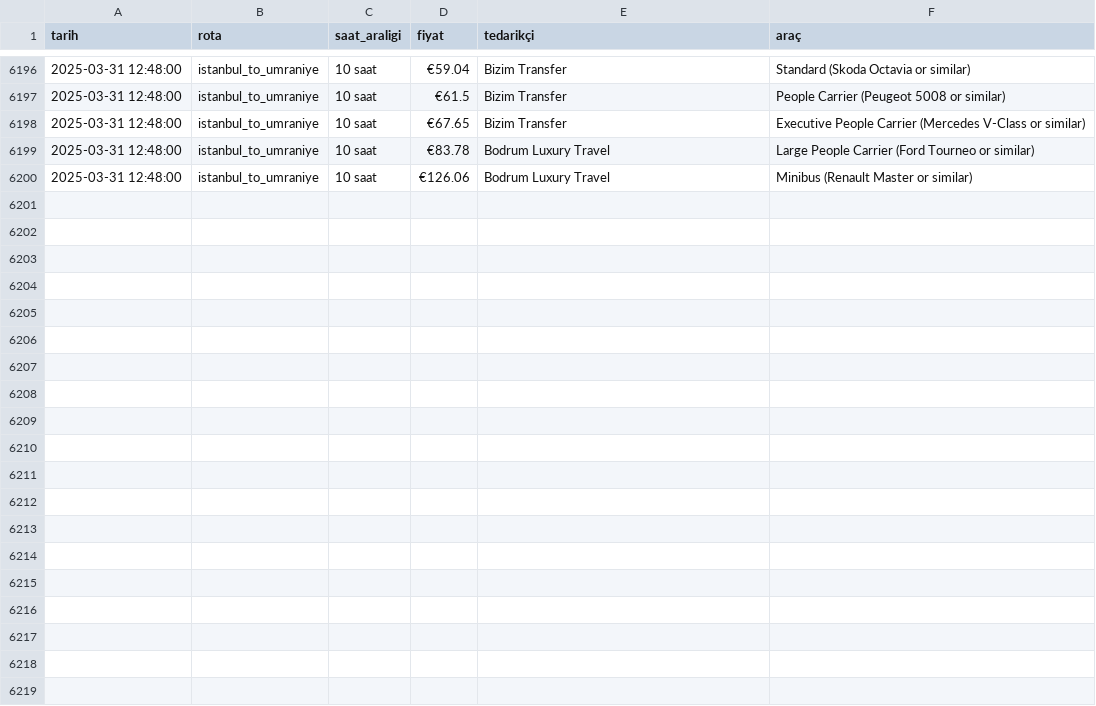
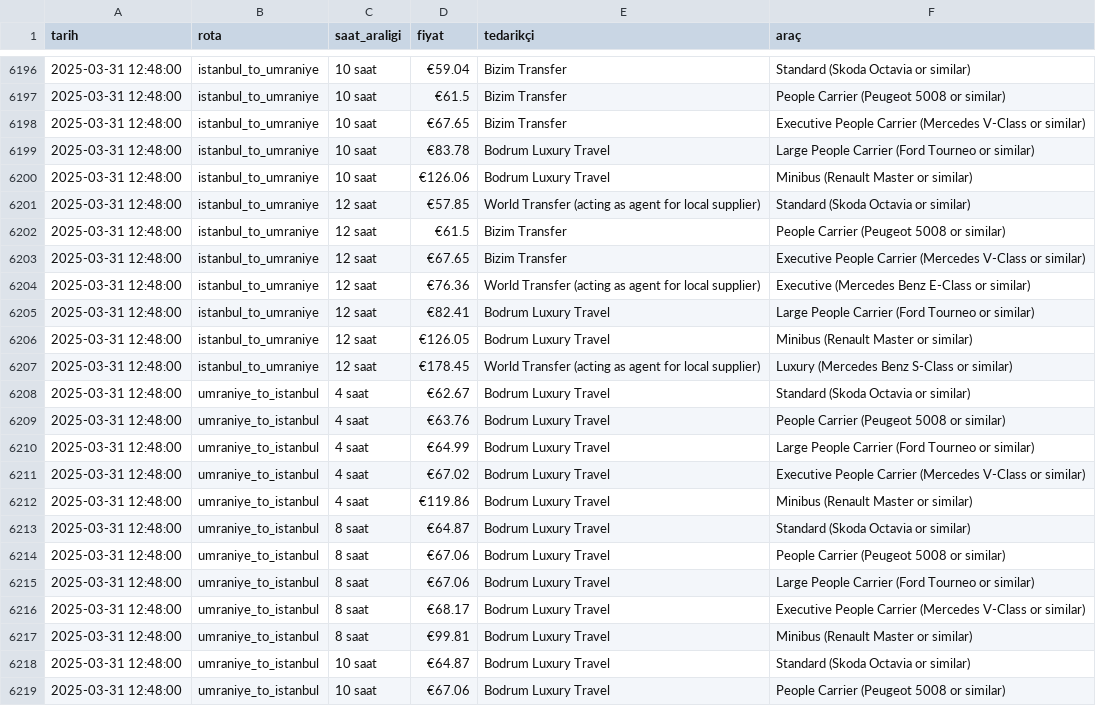
Before and after one commit to tuncabildik/exel, a CSV file: veriler.csv, drawn as a sheet; only a part is shown, gaps mark what is left out; the diff covers the shown part only; the diff names each change by its address in the sheet, - before the commit and + after, or states it on an @@ line.

Commit message:
Veri güncellendi:

```diff
--- a/veriler.csv
+++ b/veriler.csv
+row 6201: 2025-03-31 12:48:00 | istanbul_to_umraniye | 12 saat | €57.85 | World Transfer (acting as agent for local supplier) | Standard (Skoda Octavia or similar)
+row 6202: 2025-03-31 12:48:00 | istanbul_to_umraniye | 12 saat | €61.5 | Bizim Transfer | People Carrier (Peugeot 5008 or similar)
+row 6203: 2025-03-31 12:48:00 | istanbul_to_umraniye | 12 saat | €67.65 | Bizim Transfer | Executive People Carrier (Mercedes V-Class or similar)
+row 6204: 2025-03-31 12:48:00 | istanbul_to_umraniye | 12 saat | €76.36 | World Transfer (acting as agent for local supplier) | Executive (Mercedes Benz E-Class or similar)
+row 6205: 2025-03-31 12:48:00 | istanbul_to_umraniye | 12 saat | €82.41 | Bodrum Luxury Travel | Large People Carrier (Ford Tourneo or similar)
+row 6206: 2025-03-31 12:48:00 | istanbul_to_umraniye | 12 saat | €126.05 | Bodrum Luxury Travel | Minibus (Renault Master or similar)
+row 6207: 2025-03-31 12:48:00 | istanbul_to_umraniye | 12 saat | €178.45 | World Transfer (acting as agent for local supplier) | Luxury (Mercedes Benz S-Class or similar)
+row 6208: 2025-03-31 12:48:00 | umraniye_to_istanbul | 4 saat | €62.67 | Bodrum Luxury Travel | Standard (Skoda Octavia or similar)
+row 6209: 2025-03-31 12:48:00 | umraniye_to_istanbul | 4 saat | €63.76 | Bodrum Luxury Travel | People Carrier (Peugeot 5008 or similar)
+row 6210: 2025-03-31 12:48:00 | umraniye_to_istanbul | 4 saat | €64.99 | Bodrum Luxury Travel | Large People Carrier (Ford Tourneo or similar)
+row 6211: 2025-03-31 12:48:00 | umraniye_to_istanbul | 4 saat | €67.02 | Bodrum Luxury Travel | Executive People Carrier (Mercedes V-Class or similar)
+row 6212: 2025-03-31 12:48:00 | umraniye_to_istanbul | 4 saat | €119.86 | Bodrum Luxury Travel | Minibus (Renault Master or similar)
+row 6213: 2025-03-31 12:48:00 | umraniye_to_istanbul | 8 saat | €64.87 | Bodrum Luxury Travel | Standard (Skoda Octavia or similar)
+row 6214: 2025-03-31 12:48:00 | umraniye_to_istanbul | 8 saat | €67.06 | Bodrum Luxury Travel | People Carrier (Peugeot 5008 or similar)
+row 6215: 2025-03-31 12:48:00 | umraniye_to_istanbul | 8 saat | €67.06 | Bodrum Luxury Travel | Large People Carrier (Ford Tourneo or similar)
+row 6216: 2025-03-31 12:48:00 | umraniye_to_istanbul | 8 saat | €68.17 | Bodrum Luxury Travel | Executive People Carrier (Mercedes V-Class or similar)
+row 6217: 2025-03-31 12:48:00 | umraniye_to_istanbul | 8 saat | €99.81 | Bodrum Luxury Travel | Minibus (Renault Master or similar)
+row 6218: 2025-03-31 12:48:00 | umraniye_to_istanbul | 10 saat | €64.87 | Bodrum Luxury Travel | Standard (Skoda Octavia or similar)
+row 6219: 2025-03-31 12:48:00 | umraniye_to_istanbul | 10 saat | €67.06 | Bodrum Luxury Travel | People Carrier (Peugeot 5008 or similar)
```
Also changed, not shown: 10 added rows elsewhere in this file.
